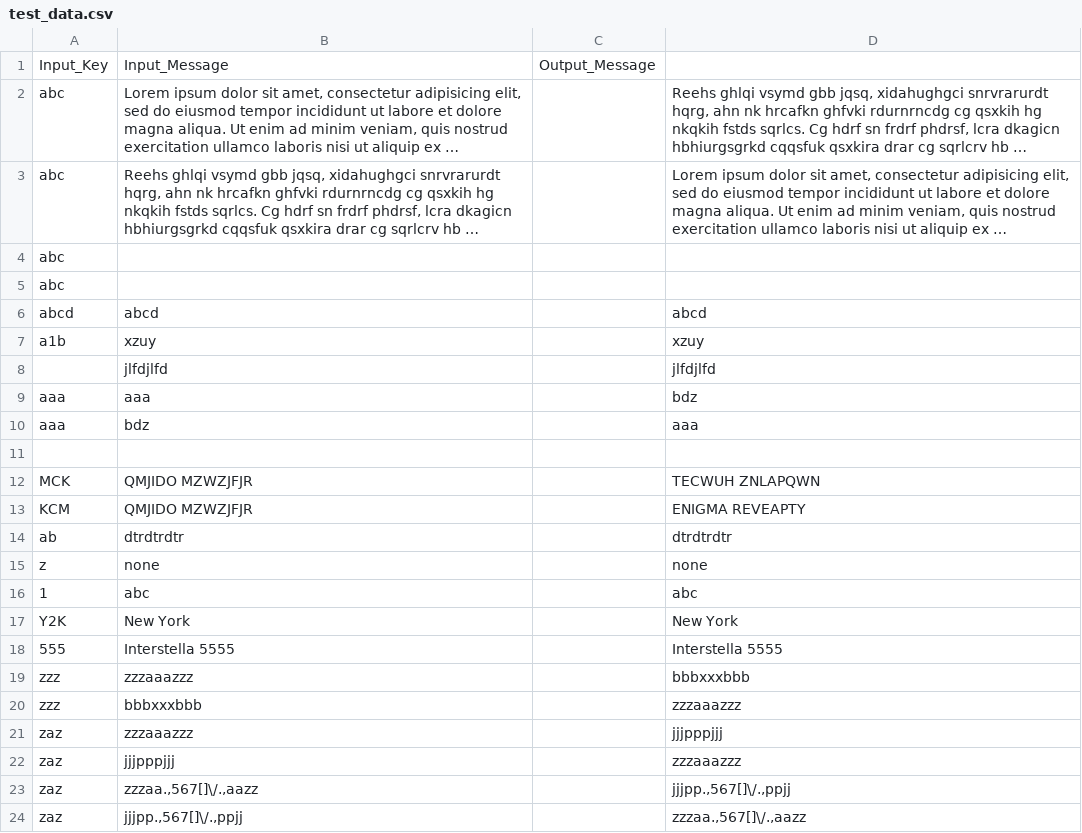
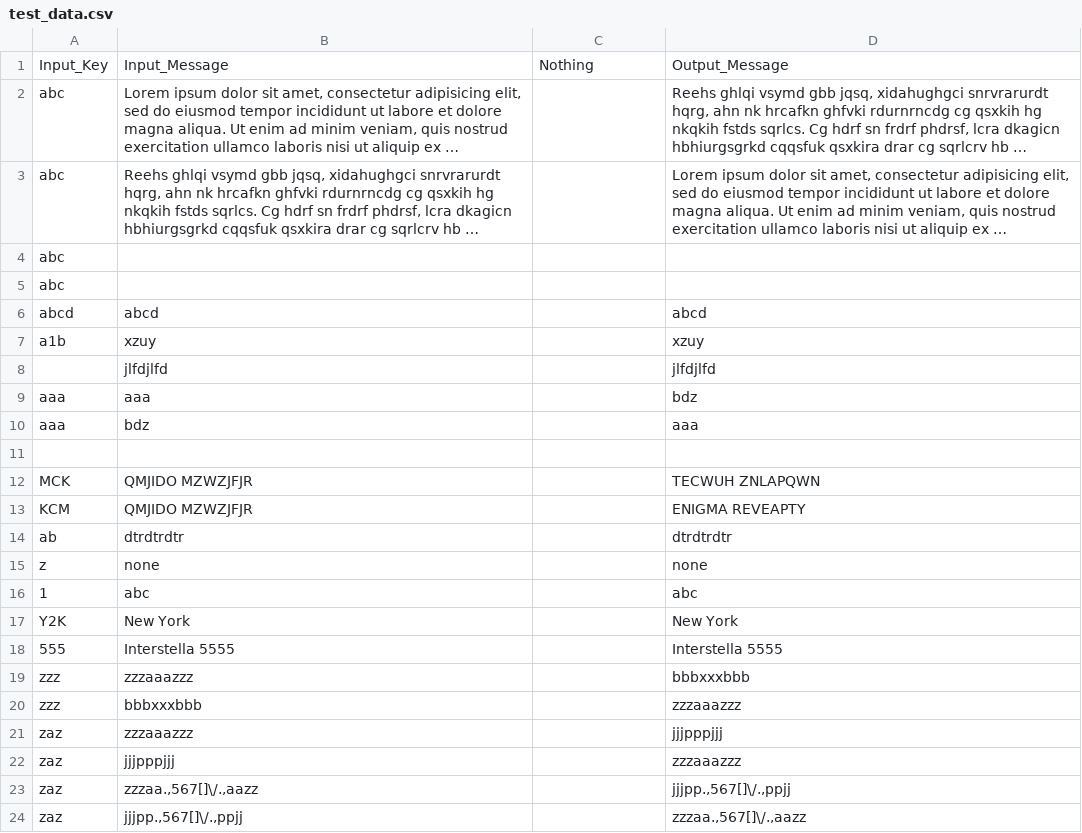
Before and after one commit to damyx864/enigma, a CSV file: src/main/resources/test_data.csv, drawn as a sheet; long unchanged cells end in …; the diff names each change by its address in the sheet, - before the commit and + after, or states it on an @@ line.

```diff
--- a/src/main/resources/test_data.csv
+++ b/src/main/resources/test_data.csv
-C1: Output_Message
+C1: Nothing
-D1: (empty)
+D1: Output_Message
```
Also changed, not shown: 34 other files.
